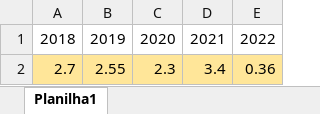
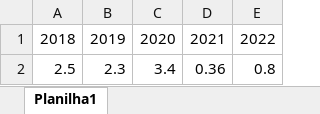
Before and after one commit to ViniciusEderPereira/projeto_docs, an Excel workbook: taxa g.xlsx, sheet Planilha1, drawn as a sheet; values as stored, in another font and other column widths than the file's, no borders; removed rows and columns are numbered as before the commit, all else as after; the diff names each change by its address in the sheet, - before the commit and + after, or states it on an @@ line.

```diff
--- a/taxa g.xlsx (sheet Planilha1)
+++ b/taxa g.xlsx (sheet Planilha1)
-row 2: 2.7 | 2.55 | 2.3 | 3.4 | 0.36
+row 2: 2.5 | 2.3 | 3.4 | 0.36 | 0.8
```
